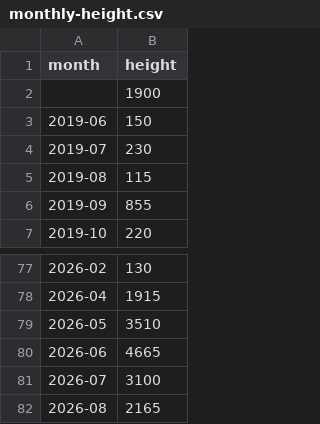
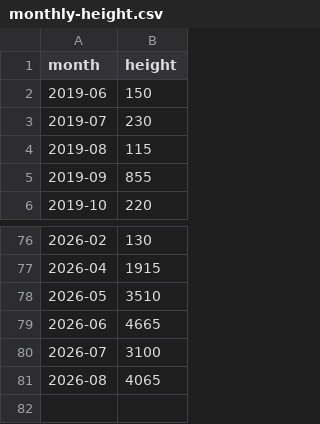
Before and after one commit to achiquit/ticks-db, a CSV file: data/monthly-height.csv, drawn as a sheet; only a part is shown, gaps mark what is left out.

```diff
--- a/data/monthly-height.csv
+++ b/data/monthly-height.csv
@@ -1,3 +1,2 @@
 month,height
-,1900
 2019-06,150
@@ -81,2 +80,2 @@ month,height
 2026-07,3100
-2026-08,2165
+2026-08,4065
```
Also changed, not shown: data/climb-locs-heat.csv, data/grades_by_date.csv, 4 other files.
